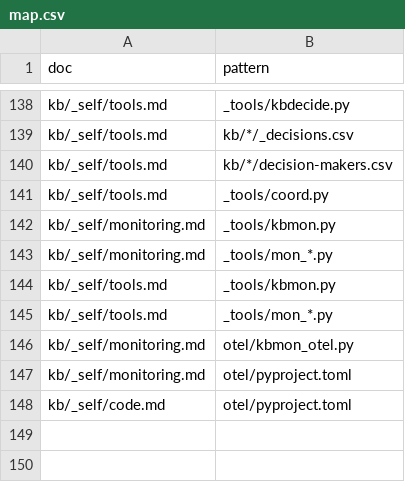
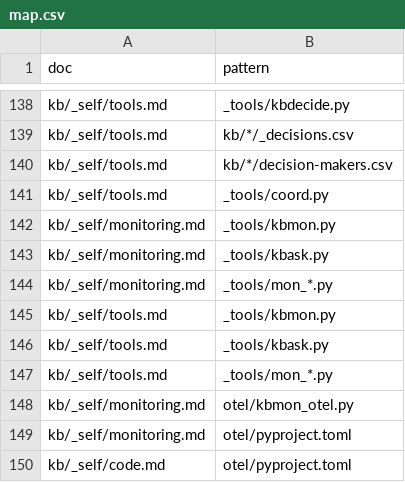
Before and after one commit to mikkielt/it-ops-kb, a CSV file: kb/_self/map.csv, drawn as a sheet; only a part is shown, gaps mark what is left out; the diff names each change by its address in the sheet, - before the commit and + after, or states it on an @@ line.

```diff
--- a/kb/_self/map.csv
+++ b/kb/_self/map.csv
+row 143: kb/_self/monitoring.md | _tools/kbask.py
+row 146: kb/_self/tools.md | _tools/kbask.py
```
Also changed, not shown: 4 other files.
